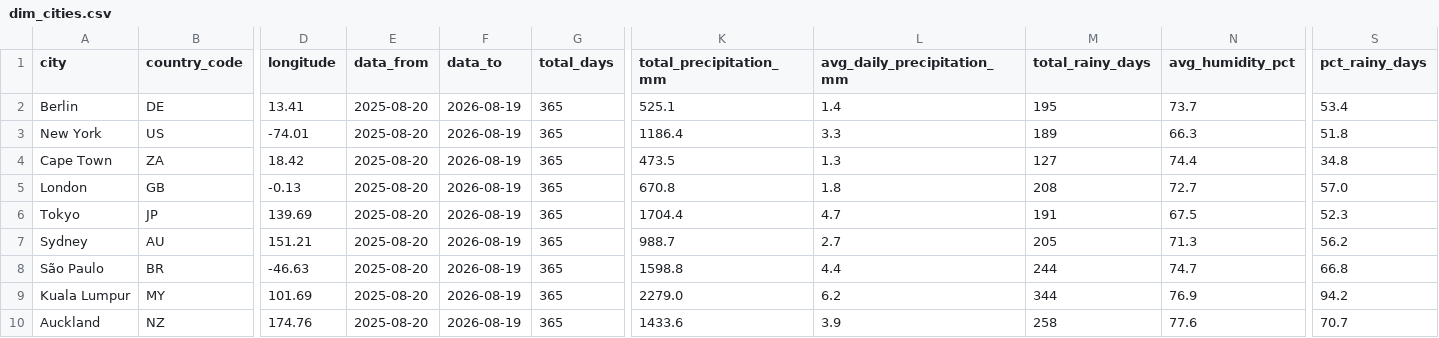
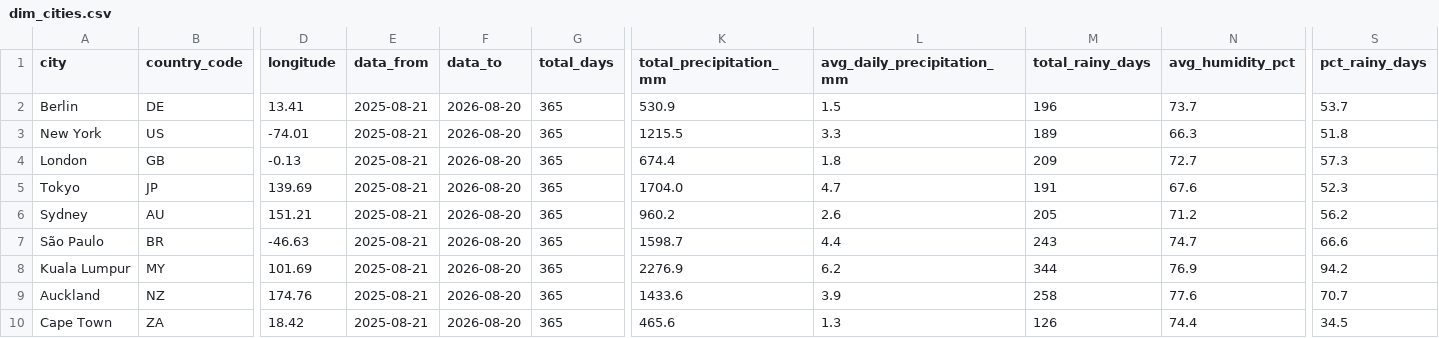
Before and after one commit to farahjaafar/analytics, a CSV file: weather-analytics-pipeline/evidence_dashboard/sources/weather/dim_cities.csv, drawn as a sheet; only a part is shown, gaps mark what is left out; removed rows and columns are numbered as before the commit, all else as after; rows hold the shown columns only; the diff names each change by its address in the sheet, - before the commit and + after, or states it on an @@ line.

```diff
--- a/weather-analytics-pipeline/evidence_dashboard/sources/weather/dim_cities.csv
+++ b/weather-analytics-pipeline/evidence_dashboard/sources/weather/dim_cities.csv
-E2:E3 (data_from): 2025-08-20
+E2:E3 (data_from): 2025-08-21
-F2:F3 (data_to): 2026-08-19
+F2:F3 (data_to): 2026-08-20
-K2 (total_precipitation_mm): 525.1
+K2 (total_precipitation_mm): 530.9
-L2 (avg_daily_precipitation_mm): 1.4
+L2 (avg_daily_precipitation_mm): 1.5
-M2 (total_rainy_days): 195
+M2 (total_rainy_days): 196
-S2 (pct_rainy_days): 53.4
+S2 (pct_rainy_days): 53.7
-K3 (total_precipitation_mm): 1186.4
+K3 (total_precipitation_mm): 1215.5
-row 4: Cape Town | ZA | 18.42 | 2025-08-20 | 2026-08-19 | 365 | 473.5 | 1.3 | 127 | 74.4 | 34.8
-E4:E9 (data_from): 2025-08-20
+E4:E9 (data_from): 2025-08-21
-F4:F9 (data_to): 2026-08-19
+F4:F9 (data_to): 2026-08-20
-K4 (total_precipitation_mm): 670.8
+K4 (total_precipitation_mm): 674.4
-M4 (total_rainy_days): 208
+M4 (total_rainy_days): 209
-S4 (pct_rainy_days): 57.0
+S4 (pct_rainy_days): 57.3
-K5 (total_precipitation_mm): 1704.4
+K5 (total_precipitation_mm): 1704.0
-N5 (avg_humidity_pct): 67.5
+N5 (avg_humidity_pct): 67.6
-K6 (total_precipitation_mm): 988.7
+K6 (total_precipitation_mm): 960.2
-L6 (avg_daily_precipitation_mm): 2.7
+L6 (avg_daily_precipitation_mm): 2.6
-N6 (avg_humidity_pct): 71.3
+N6 (avg_humidity_pct): 71.2
-K7 (total_precipitation_mm): 1598.8
+K7 (total_precipitation_mm): 1598.7
-M7 (total_rainy_days): 244
+M7 (total_rainy_days): 243
-S7 (pct_rainy_days): 66.8
+S7 (pct_rainy_days): 66.6
-K8 (total_precipitation_mm): 2279.0
+K8 (total_precipitation_mm): 2276.9
+row 10: Cape Town | ZA | 18.42 | 2025-08-21 | 2026-08-20 | 365 | 465.6 | 1.3 | 126 | 74.4 | 34.5
```
Also changed, not shown: weather-analytics-pipeline/evidence_dashboard/sources/weather/fct_daily_weather.csv.
